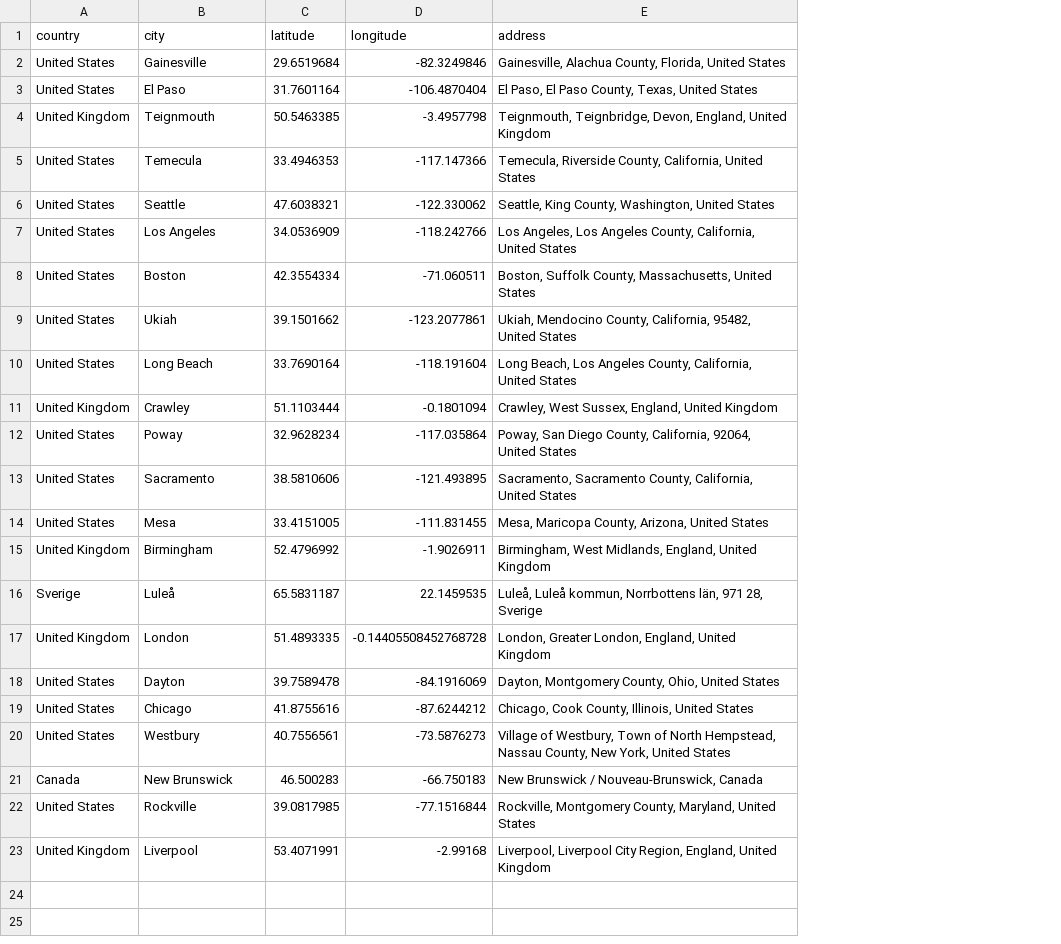
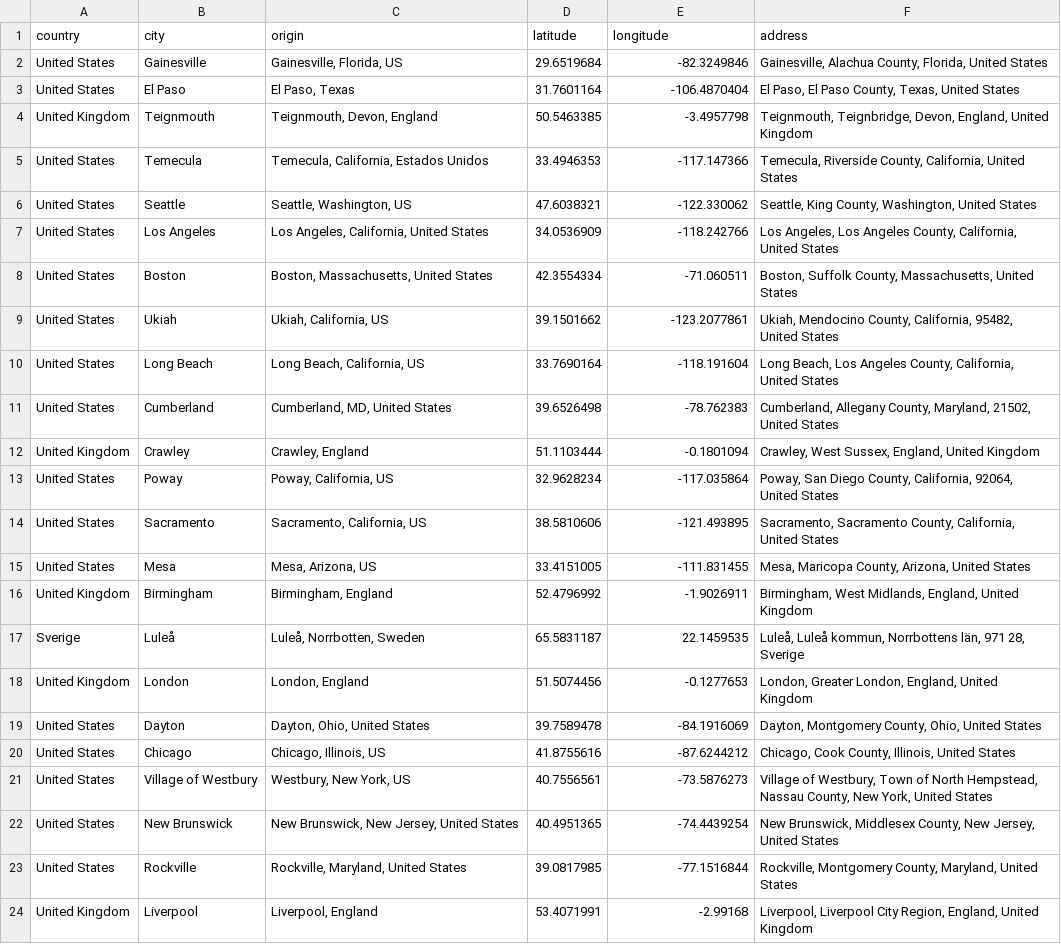
Before and after one commit to arnauog/what_the_rock, a CSV file: Datasets/df_coordinates.csv, drawn as a sheet; addresses are those after the commit; the diff names each change by its address in the sheet, - before the commit and + after, or states it on an @@ line.

```diff
--- a/Datasets/df_coordinates.csv
+++ b/Datasets/df_coordinates.csv
+column C (origin), rows 2-10: Gainesville, Florida, US | El Paso, Texas | Teignmouth, Devon, England | Temecula, California, Estados Unidos | Seattle, Washington, US | Los Angeles, California, United States | Boston, Massachusetts, United States | Ukiah, California, US | Long Beach, California, US; rows 12-24: Crawley, England | Poway, California, US | Sacramento, California, US | Mesa, Arizona, US | Birmingham, England | Luleå, Norrbotten, Sweden | London, England | Dayton, Ohio, United States | Chicago, Illinois, US | Westbury, New York, US | New Brunswick, New Jersey, United States | Rockville, Maryland, United States | Liverpool, England
+row 11: United States | Cumberland | Cumberland, MD, United States | 39.6526498 | -78.762383 | Cumberland, Allegany County, Maryland, 21502, United States
-D18 (latitude): 51.4893335
+D18 (latitude): 51.5074456
-E18 (longitude): -0.14405508452768728
+E18 (longitude): -0.1277653
-B21 (city): Westbury
+B21 (city): Village of Westbury
-A22 (country): Canada
+A22 (country): United States
-D22 (latitude): 46.500283
+D22 (latitude): 40.4951365
-E22 (longitude): -66.750183
+E22 (longitude): -74.4439254
-F22 (address): New Brunswick / Nouveau-Brunswick, Canada
+F22 (address): New Brunswick, Middlesex County, New Jersey, United States
```
Also changed, not shown: 10 other files.
